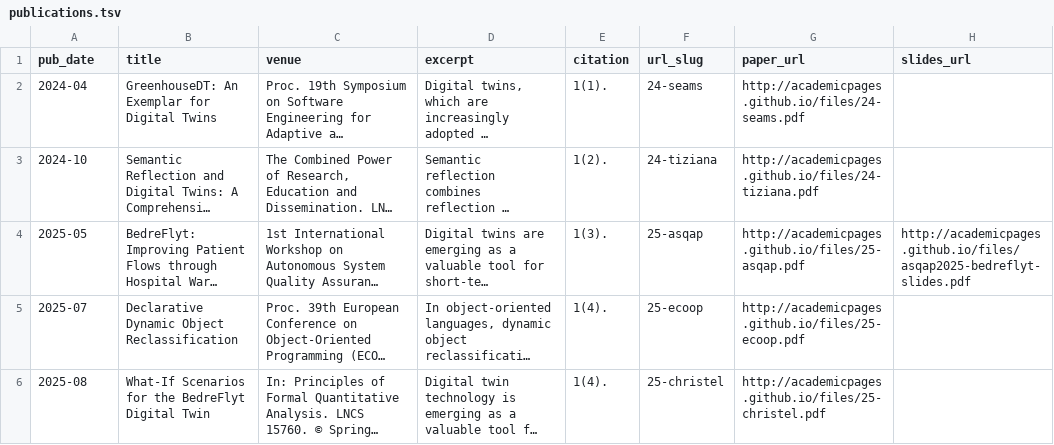
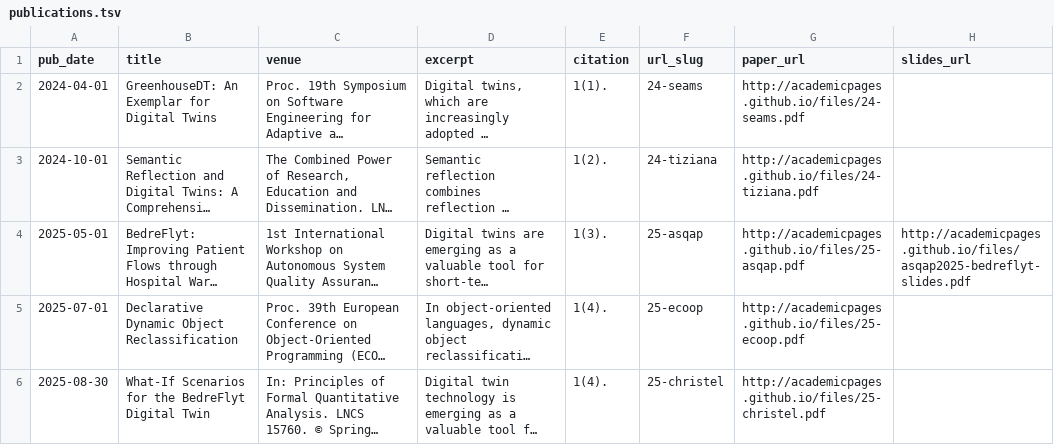
Before and after one commit to sievericcardo/sievericcardo.github.io, a TSV file: markdown_generator/publications.tsv, drawn as a sheet; long unchanged cells end in …; the diff names each change by its address in the sheet, - before the commit and + after, or states it on an @@ line.

```diff
--- a/markdown_generator/publications.tsv
+++ b/markdown_generator/publications.tsv
-A2 (pub_date): 2024-04
+A2 (pub_date): 2024-04-01
-A3 (pub_date): 2024-10
+A3 (pub_date): 2024-10-01
-A4 (pub_date): 2025-05
+A4 (pub_date): 2025-05-01
-A5 (pub_date): 2025-07
+A5 (pub_date): 2025-07-01
-A6 (pub_date): 2025-08
+A6 (pub_date): 2025-08-30
```
Also changed, not shown: 6 other files.
